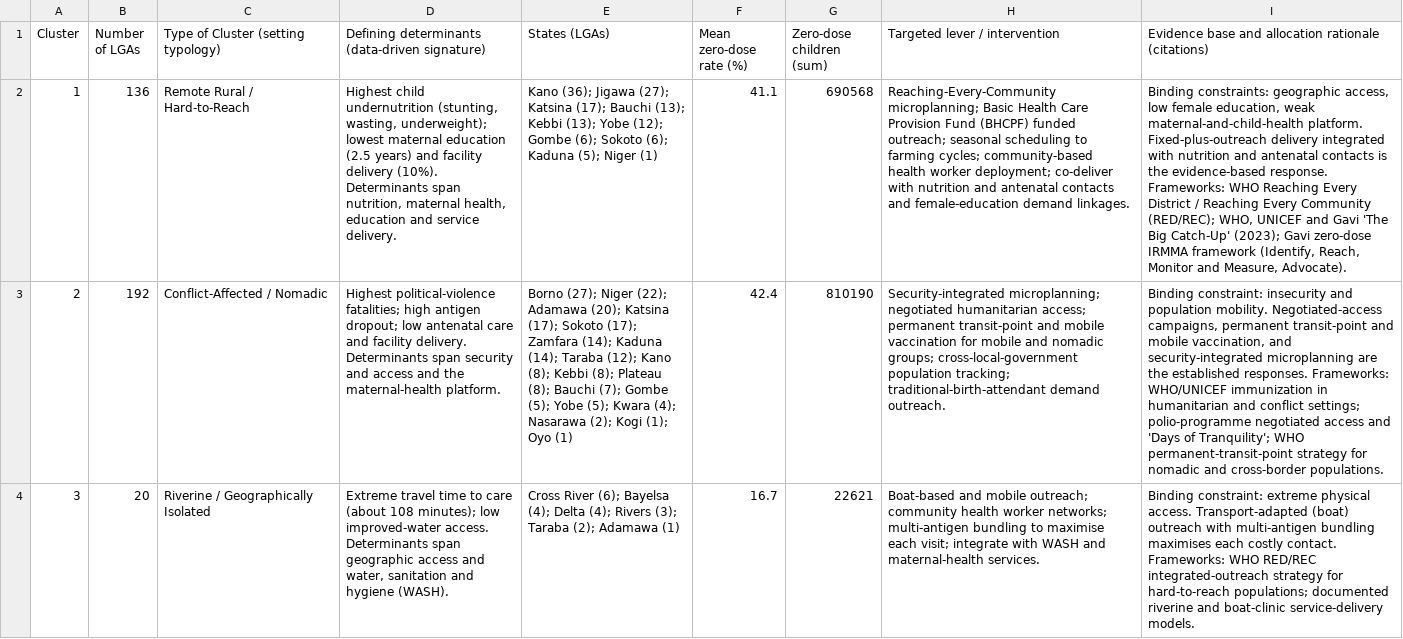
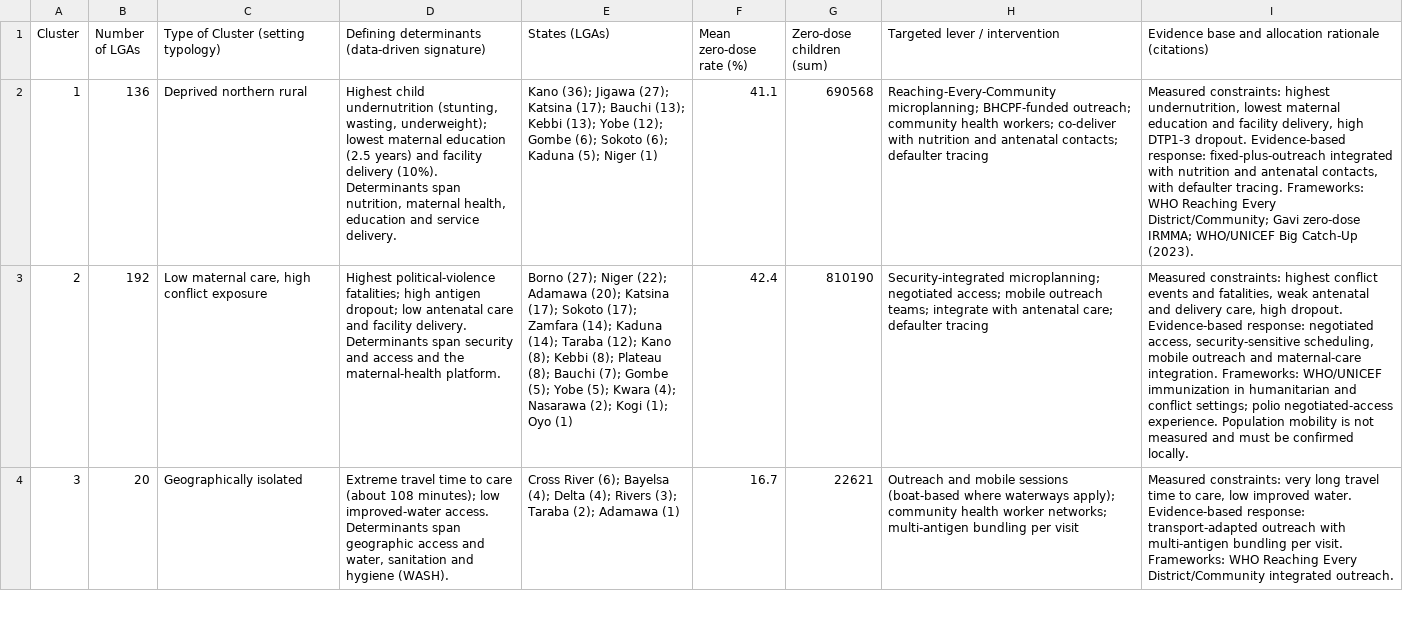
Before and after one commit to onovo007/nphcda-zerodose, a CSV file: data/sample/lga_archetype_summary.csv, drawn as a sheet; only a part is shown; the diff covers the shown part only; the diff names each change by its address in the sheet, - before the commit and + after, or states it on an @@ line.

```diff
--- a/data/sample/lga_archetype_summary.csv
+++ b/data/sample/lga_archetype_summary.csv
-C2: Remote Rural / Hard-to-Reach
+C2: Deprived northern rural
-H2 (Targeted lever / intervention): Reaching-Every-Community microplanning; Basic Health Care Provision Fund (BHCPF) funded outreach; seasonal scheduling to farming cycles; community-based health worker deployment; co-deliver with nutrition and antenatal contacts and female-education demand linkages.
+H2 (Targeted lever / intervention): Reaching-Every-Community microplanning; BHCPF-funded outreach; community health workers; co-deliver with nutrition and antenatal contacts; defaulter tracing
-I2: Binding constraints: geographic access, low female education, weak maternal-and-child-health platform. Fixed-plus-outreach delivery integrated with nutrition and antenatal contacts is the evidence-based response. Frameworks: WHO Reaching Every District / Reaching Every Community (RED/REC); WHO, UNICEF and Gavi 'The Big Catch-Up' (2023); Gavi zero-dose IRMMA framework (Identify, Reach, Monitor and Measure, Advocate).
+I2: Measured constraints: highest undernutrition, lowest maternal education and facility delivery, high DTP1-3 dropout. Evidence-based response: fixed-plus-outreach integrated with nutrition and antenatal contacts, with defaulter tracing. Frameworks: WHO Reaching Every District/Community; Gavi zero-dose IRMMA; WHO/UNICEF Big Catch-Up (2023).
-C3: Conflict-Affected / Nomadic
+C3: Low maternal care, high conflict exposure
-H3 (Targeted lever / intervention): …microplanning; negotiated humanitarian access; permanent transit-point and mobile vaccination for mobile and nomadic groups; cross-local-government population tracking; traditional-birth-attendant demand outreach.
+H3 (Targeted lever / intervention): …microplanning; negotiated access; mobile outreach teams; integrate with antenatal care; defaulter tracing
-I3: Binding constraint: insecurity and population mobility. Negotiated-access campaigns, permanent transit-point and mobile vaccination, and security-integrated microplanning are the established responses. Frameworks: WHO/UNICEF immunization in humanitarian and conflict settings; polio-programme negotiated access and 'Days of Tranquility'; WHO permanent-transit-point strategy for nomadic and cross-border populations.
+I3: Measured constraints: highest conflict events and fatalities, weak antenatal and delivery care, high dropout. Evidence-based response: negotiated access, security-sensitive scheduling, mobile outreach and maternal-care integration. Frameworks: WHO/UNICEF immunization in humanitarian and conflict settings; polio negotiated-access experience. Population mobility is not measured and must be confirmed locally.
-C4: Riverine / Geographically Isolated
+C4: Geographically isolated
-H4 (Targeted lever / intervention): Boat-based and mobile outreach; community health worker networks; multi-antigen bundling to maximise each visit; integrate with WASH and maternal-health services.
+H4 (Targeted lever / intervention): Outreach and mobile sessions (boat-based where waterways apply); community health worker networks; multi-antigen bundling per visit
-I4: Binding constraint: extreme physical access. Transport-adapted (boat) outreach with multi-antigen bundling maximises each costly contact. Frameworks: WHO RED/REC integrated-outreach strategy for hard-to-reach populations; documented riverine and boat-clinic service-delivery models.
+I4: Measured constraints: very long travel time to care, low improved water. Evidence-based response: transport-adapted outreach with multi-antigen bundling per visit. Frameworks: WHO Reaching Every District/Community integrated outreach.
```
Also changed, not shown: 8 edited cells elsewhere in this file, data/sample/two_methods/archetype_both_methods.csv, 27 other files.
